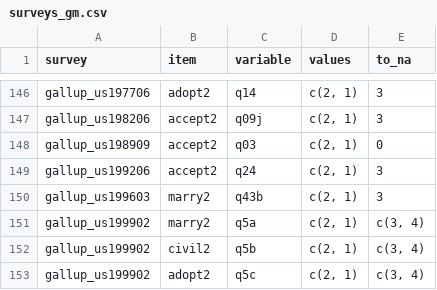
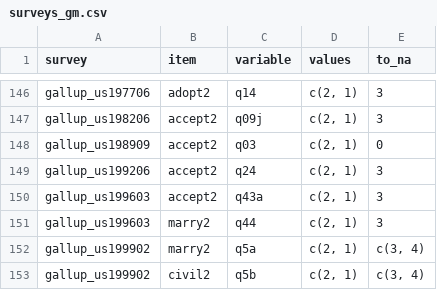
Before and after one commit to fsolt/dcpo_gayrights, a CSV file: data-raw/surveys_gm.csv, drawn as a sheet; only a part is shown, gaps mark what is left out; the shorter side is filled out with more unchanged rows.

```diff
--- a/data-raw/surveys_gm.csv
+++ b/data-raw/surveys_gm.csv
@@ -149,3 +149,4 @@ gallup_us198909,accept2,q03,"c(2, 1)",0
 gallup_us199206,accept2,q24,"c(2, 1)",3
-gallup_us199603,marry2,q43b,"c(2, 1)",3
+gallup_us199603,accept2,q43a,"c(2, 1)",3
+gallup_us199603,marry2,q44,"c(2, 1)",3
 gallup_us199902,marry2,q5a,"c(2, 1)","c(3, 4)"
```
Also changed, not shown: data-raw/gm_laws.csv.
